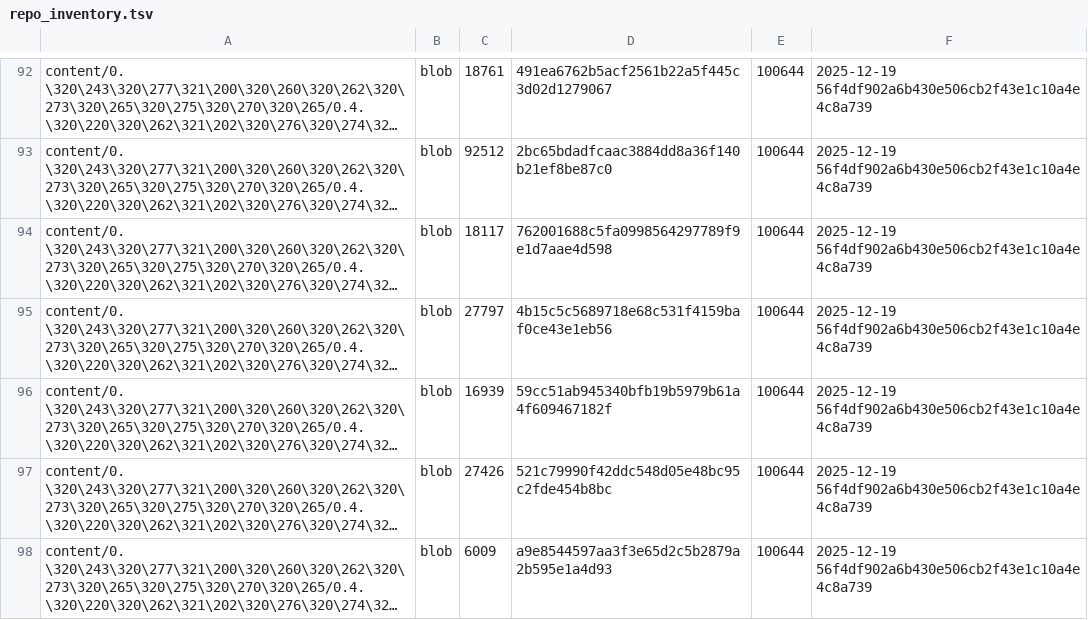
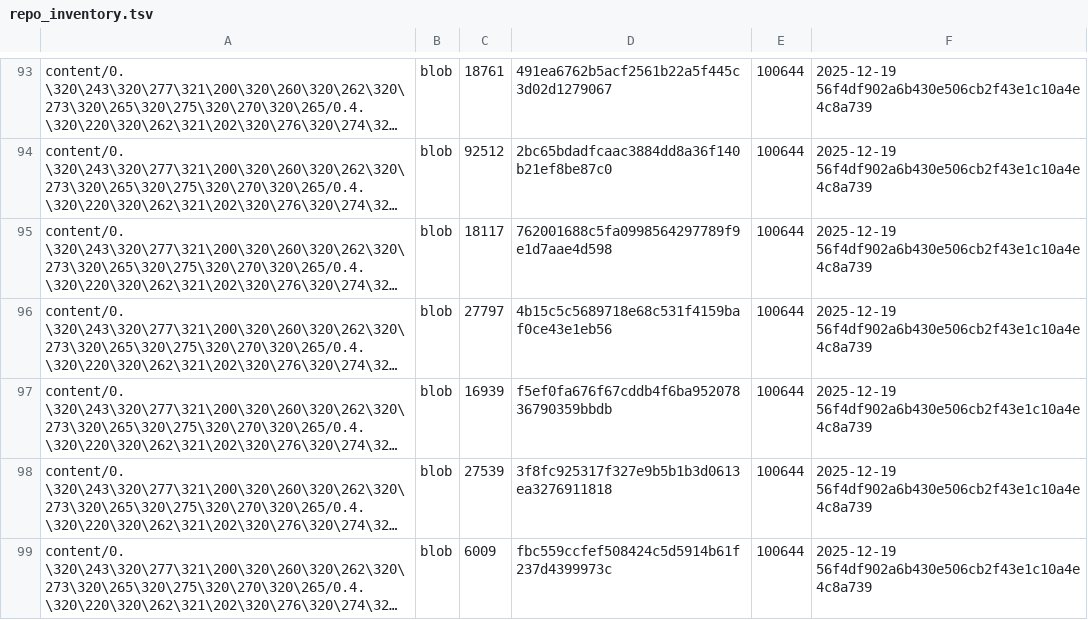
Before and after one commit to TserenTserenov/DS-ecosystem-development, a TSV file: artifacts/inventories/repo_inventory.tsv, drawn as a sheet; only a part is shown, gaps mark what is left out; long unchanged cells end in …; addresses are those after the commit; the diff covers the shown part only; the diff names each change by its address in the sheet, - before the commit and + after, or states it on an @@ line.

Commit message:
chore: add repo inventory

```diff
--- a/artifacts/inventories/repo_inventory.tsv
+++ b/artifacts/inventories/repo_inventory.tsv
-D97: 59cc51ab945340bfb19b5979b61a4f609467182f
+D97: f5ef0fa676f67cddb4f6ba95207836790359bbdb
-C98: 27426
+C98: 27539
-D98: 521c79990f42ddc548d05e48bc95c2fde454b8bc
+D98: 3f8fc925317f327e9b5b1b3d0613ea3276911818
-D99: a9e8544597aa3f3e65d2c5b2879a2b595e1a4d93
+D99: fbc559ccfef508424c5d5914b61f237d4399973c
```
Also changed, not shown: 1 added row and 5 edited cells elsewhere in this file.
